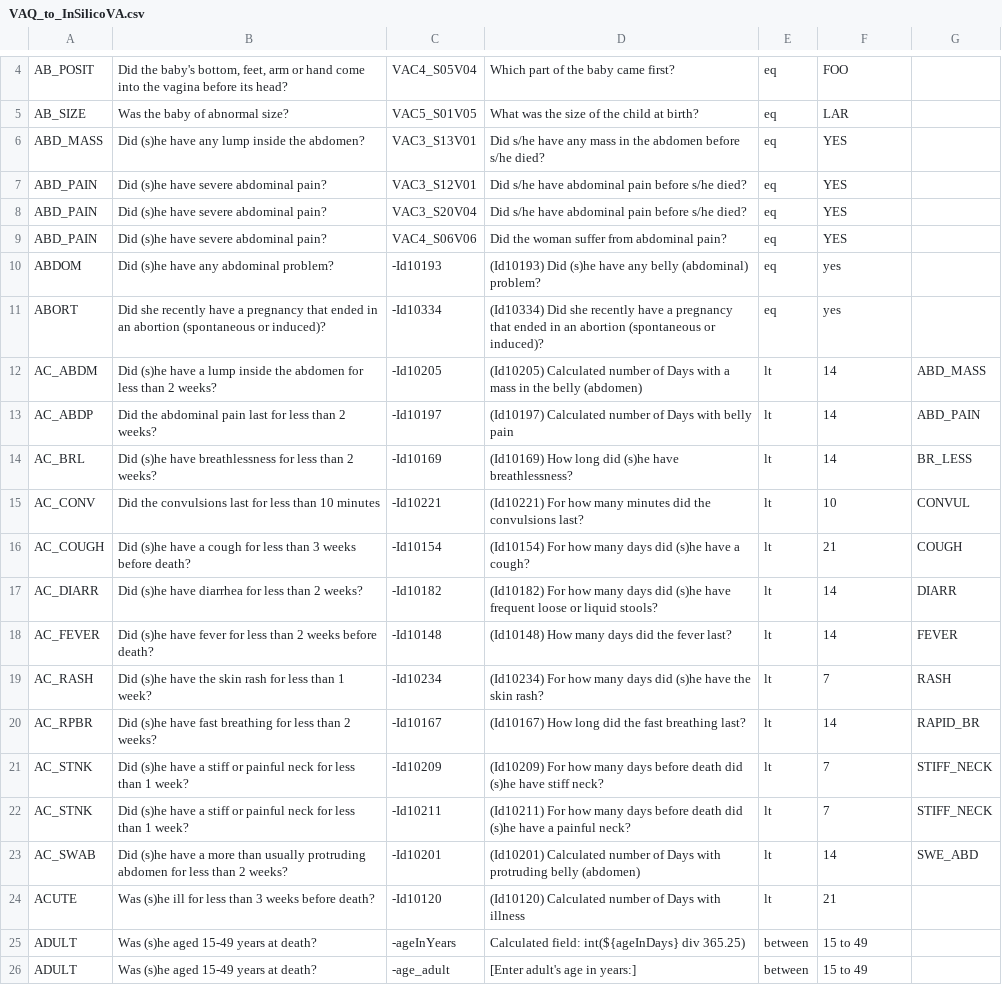
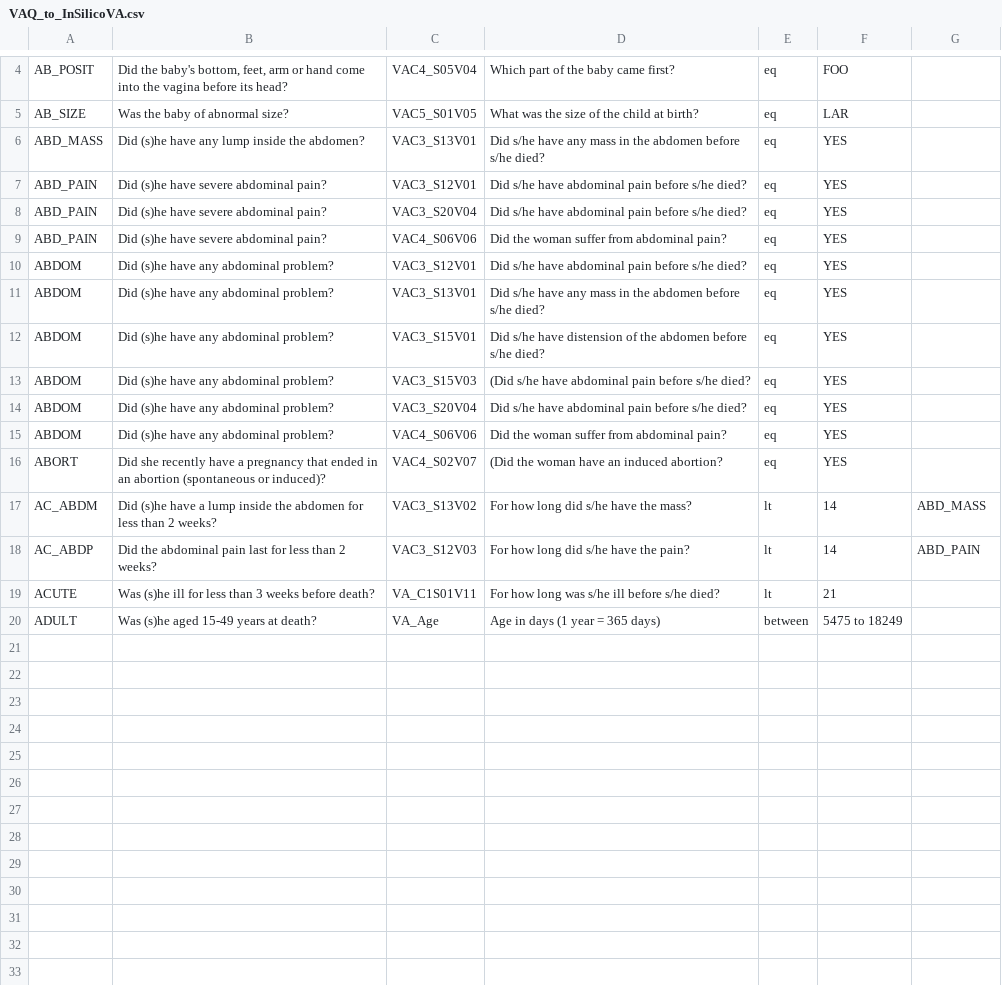
Before and after one commit to AHRIORG/VAConvert.jl, a CSV file: mapping/VAQ_to_InSilicoVA.csv, drawn as a sheet; only a part is shown, gaps mark what is left out.

Commit message:
Sample VAQ mapping converted succesfully

```diff
--- a/mapping/VAQ_to_InSilicoVA.csv
+++ b/mapping/VAQ_to_InSilicoVA.csv
@@ -9,18 +9,12 @@ ABD_PAIN,Did (s)he have severe abdominal pain?,VAC3_S20V04,Did s/he have abdomin
 ABD_PAIN,Did (s)he have severe abdominal pain?,VAC4_S06V06,Did the woman suffer from abdominal pain?,eq,YES,
-ABDOM,Did (s)he have any abdominal problem?,-Id10193,(Id10193) Did (s)he have any belly (abdominal) problem?,eq,yes,
-ABORT,Did she recently have a pregnancy that ended in an abortion (spontaneous or induced)?,-Id10334,(Id10334) Did she recently have a pregnancy that ended in an abortion (spontaneous or induced)?,eq,yes,
-AC_ABDM,Did (s)he have a lump inside the abdomen for less than 2 weeks?,-Id10205,(Id10205) Calculated number of Days with a mass in the belly (abdomen),lt,14,ABD_MASS
-AC_ABDP,Did the abdominal pain last for less than 2 weeks?,-Id10197,(Id10197) Calculated number of Days with belly pain,lt,14,ABD_PAIN
-AC_BRL,Did (s)he have breathlessness for less than 2 weeks?,-Id10169,(Id10169) How long did (s)he have breathlessness?,lt,14,BR_LESS
-AC_CONV,Did the convulsions last for less than 10 minutes,-Id10221,(Id10221) For how many minutes did the convulsions last?,lt,10,CONVUL
-AC_COUGH,Did (s)he have a cough for less than 3 weeks before death?,-Id10154,(Id10154) For how many days did (s)he have a cough?,lt,21,COUGH
-AC_DIARR,Did (s)he have diarrhea for less than 2 weeks?,-Id10182,(Id10182) For how many days did (s)he have frequent loose or liquid stools?,lt,14,DIARR
-AC_FEVER,Did (s)he have fever for less than 2 weeks before death?,-Id10148,(Id10148) How many days did the fever last?,lt,14,FEVER
-AC_RASH,Did (s)he have the skin rash for less than 1 week?,-Id10234,(Id10234) For how many days did (s)he have the skin rash?,lt,7,RASH
-AC_RPBR,Did (s)he have fast breathing for less than 2 weeks?,-Id10167,(Id10167) How long did the fast breathing last?,lt,14,RAPID_BR
-AC_STNK,Did (s)he have a stiff or painful neck for less than 1 week?,-Id10209,(Id10209) For how many days before death did (s)he have stiff neck?,lt,7,STIFF_NECK
-AC_STNK,Did (s)he have a stiff or painful neck for less than 1 week?,-Id10211,(Id10211) For how many days before death did (s)he have a painful neck?,lt,7,STIFF_NECK
-AC_SWAB,Did (s)he have a more than usually protruding abdomen for less than 2 weeks?,-Id10201,(Id10201) Calculated number of Days with protruding belly (abdomen),lt,14,SWE_ABD
-ACUTE,Was (s)he ill for less than 3 weeks before death?,-Id10120,(Id10120) Calculated number of Days with illness,lt,21,
-ADULT,Was (s)he aged 15-49 years at death?,-ageInYears,Calculated field: int(${ageInDays} div 365.25),between,15 to 49,
-ADULT,Was (s)he aged 15-49 years at death?,-age_adult,[Enter adult's age in years:],between,15 to 49,
+ABDOM,Did (s)he have any abdominal problem?,VAC3_S12V01,Did s/he have abdominal pain before s/he died?,eq,YES,
+ABDOM,Did (s)he have any abdominal problem?,VAC3_S13V01,Did s/he have any mass in the abdomen before s/he died?,eq,YES,
+ABDOM,Did (s)he have any abdominal problem?,VAC3_S15V01,Did s/he have distension of the abdomen before s/he died?,eq,YES,
+ABDOM,Did (s)he have any abdominal problem?,VAC3_S15V03,(Did s/he have abdominal pain before s/he died?,eq,YES,
+ABDOM,Did (s)he have any abdominal problem?,VAC3_S20V04,Did s/he have abdominal pain before s/he died?,eq,YES,
+ABDOM,Did (s)he have any abdominal problem?,VAC4_S06V06,Did the woman suffer from abdominal pain?,eq,YES,
+ABORT,Did she recently have a pregnancy that ended in an abortion (spontaneous or induced)?,VAC4_S02V07,(Did the woman have an induced abortion?,eq,YES,
+AC_ABDM,Did (s)he have a lump inside the abdomen for less than 2 weeks?,VAC3_S13V02,For how long did s/he have the mass?,lt,14,ABD_MASS
+AC_ABDP,Did the abdominal pain last for less than 2 weeks?,VAC3_S12V03,For how long did s/he have the pain?,lt,14,ABD_PAIN
+ACUTE,Was (s)he ill for less than 3 weeks before death?,VA_C1S01V11,For how long was s/he ill before s/he died?,lt,21,
+ADULT,Was (s)he aged 15-49 years at death?,VA_Age,Age in days (1 year = 365 days),between,5475 to 18249,
```
Also changed, not shown: 7 other files.
